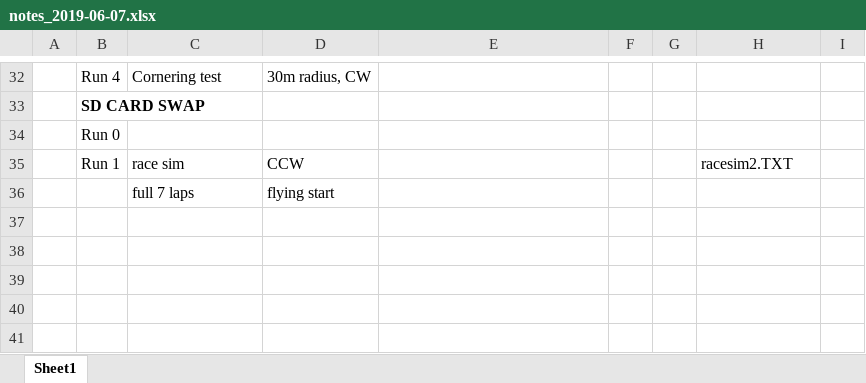
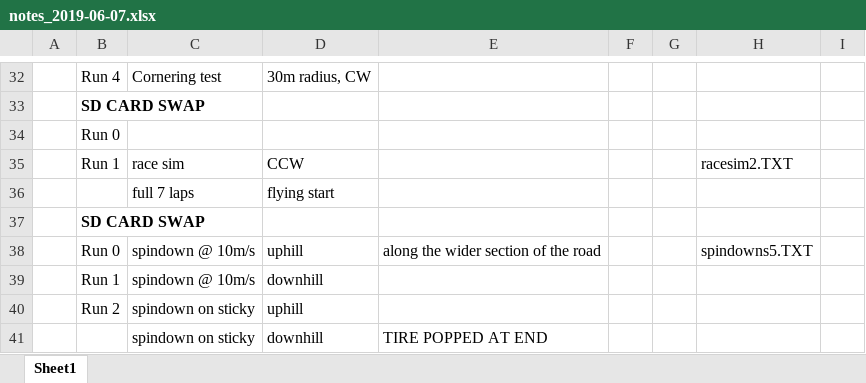
Before and after one commit to DukeElectricVehicles/DEV_data, an Excel workbook: Telemetry/Galot/notes_2019-06-07.xlsx, sheet Sheet1, drawn as a sheet; only a part is shown, gaps mark what is left out; values as stored, in another font and other column widths than the file's, no borders; the diff names each change by its address in the sheet, - before the commit and + after, or states it on an @@ line.

Commit message:
final raw data from Galot

```diff
--- a/Telemetry/Galot/notes_2019-06-07.xlsx (sheet Sheet1)
+++ b/Telemetry/Galot/notes_2019-06-07.xlsx (sheet Sheet1)
+row 37:  | SD CARD SWAP
+row 38:  | Run 0 | spindown @ 10m/s | uphill | along the wider section of the road |  |  | spindowns5.TXT
+row 39:  | Run 1 | spindown @ 10m/s | downhill
+row 40:  | Run 2 | spindown on sticky | uphill
+row 41:  |  | spindown on sticky | downhill | TIRE POPPED AT END
```
Also changed, not shown: 3 other files.
